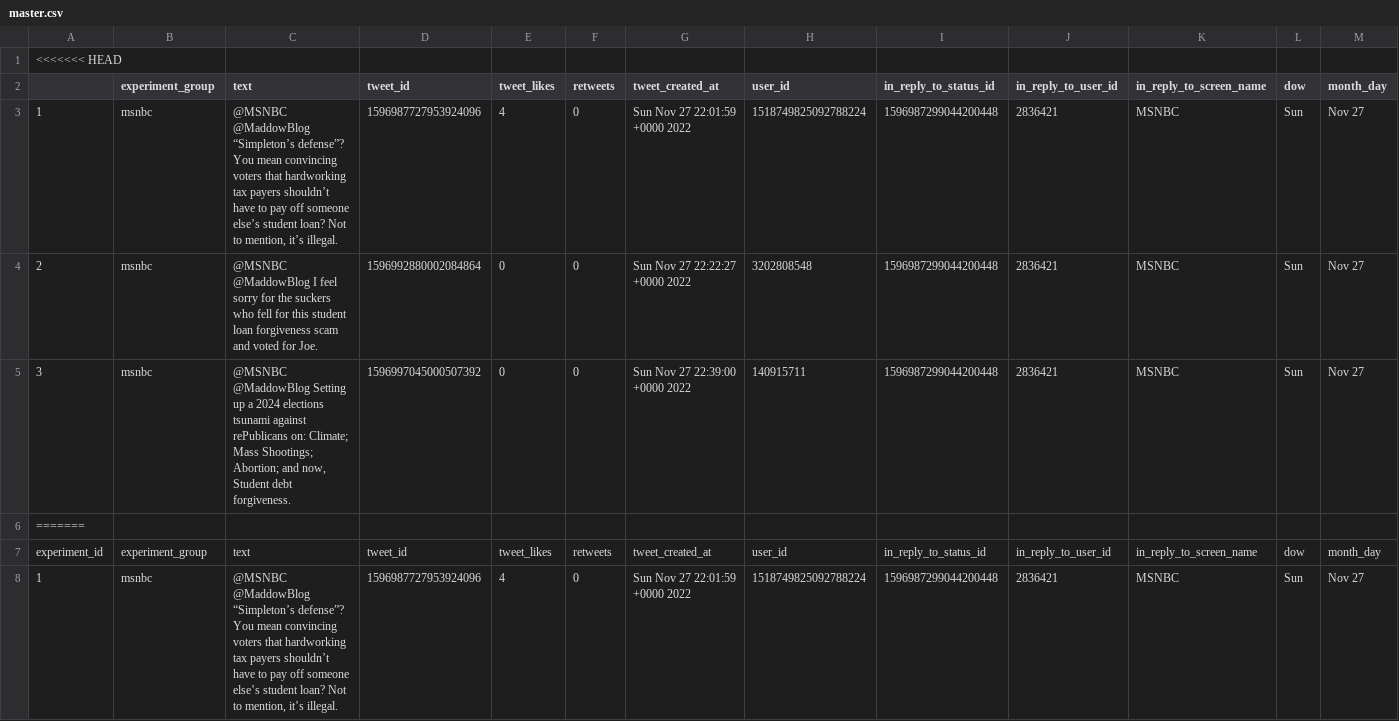
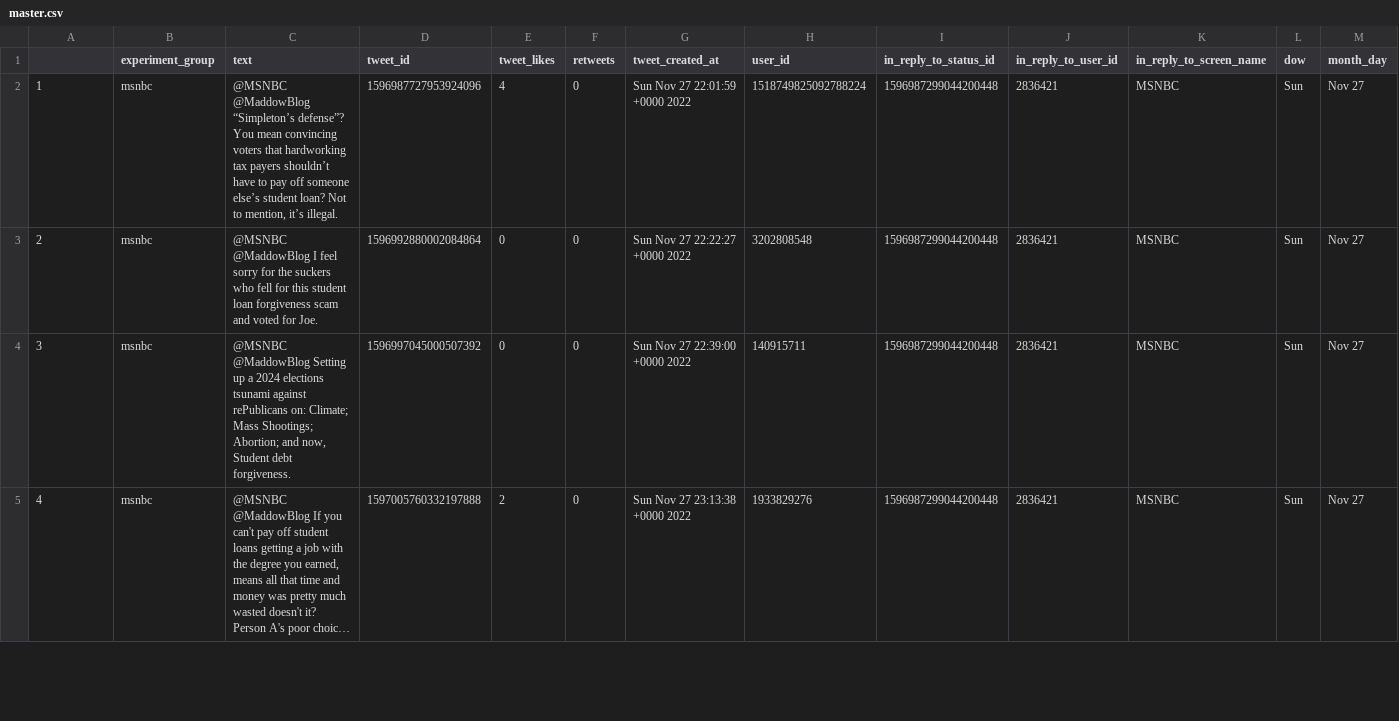
Before and after one commit to mzins/analysis-of-public-opinion, a CSV file: data/master.csv, drawn as a sheet; only a part is shown; the shorter side is filled out with more unchanged rows; long unchanged cells end in …; rows hold the shown columns only; the diff covers the shown part only; the diff names each change by its address in the sheet, - before the commit and + after, or states it on an @@ line.

Commit message:
eda: loaded in master_annotated.csv

```diff
--- a/data/master.csv
+++ b/data/master.csv
-row 1: <<<<<<< HEAD
-row 6: =======
-row 7: experiment_id | experiment_group | text | tweet_id | tweet_likes | retweets | tweet_created_at | user_id | in_reply_to_status_id | in_reply_to_user_id | in_reply_to_screen_name | dow | month_day
-row 8: 1 | msnbc | @MSNBC @MaddowBlog “Simpleton’s defense”? You mean convincing voters that hardworking tax payers shouldn’t have to pay off someone else’s student loan? Not to mention, it’s illegal. | 1596987727953924096 | 4 | 0 | Sun Nov 27 22:01:59 +0000 2022 | 1518749825092788224 | 1596987299044200448 | 2836421 | MSNBC | Sun | Nov 27
```
Also changed, not shown: 3 removed rows elsewhere in this file, 2 other files.
